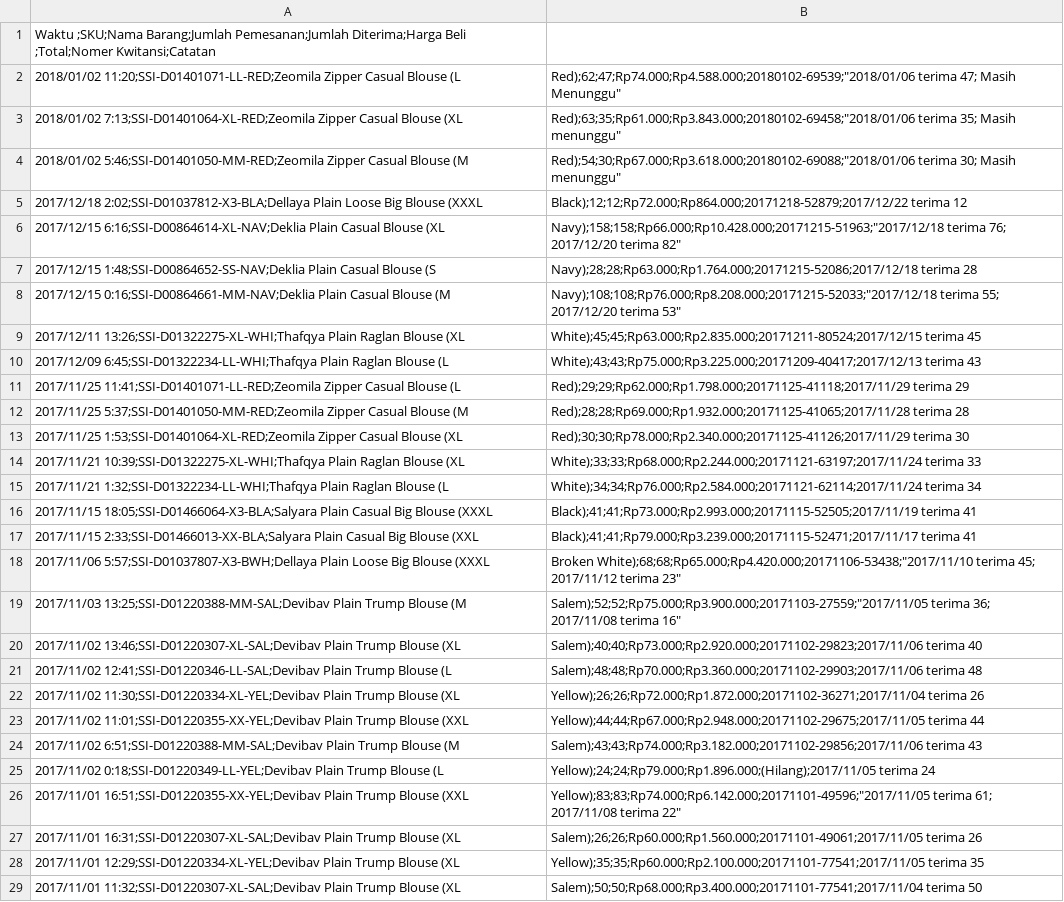
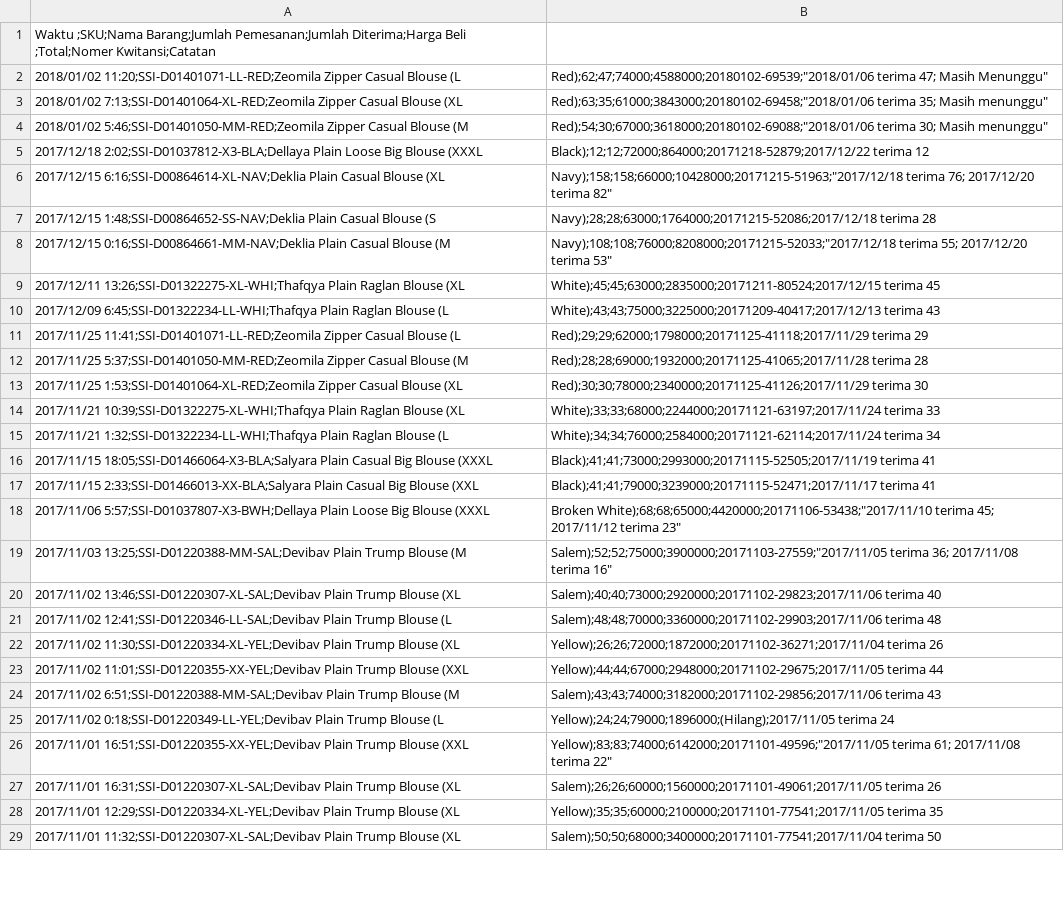
Before and after one commit to ilmiawan/ssinventory, a CSV file: resources/Toko Ijah - purchase.csv, drawn as a sheet; only a part is shown; the diff covers the shown part only; the diff names each change by its address in the sheet, - before the commit and + after, or states it on an @@ line.

```diff
--- a/resources/Toko Ijah - purchase.csv
+++ b/resources/Toko Ijah - purchase.csv
-B2: Red);62;47;Rp74.000;Rp4.588.000;20180102-69539;"2018/01/06 terima 47;…
+B2: Red);62;47;74000;4588000;20180102-69539;"2018/01/06 terima 47;…
-B3: Red);63;35;Rp61.000;Rp3.843.000;20180102-69458;"2018/01/06 terima 35;…
+B3: Red);63;35;61000;3843000;20180102-69458;"2018/01/06 terima 35;…
-B4: Red);54;30;Rp67.000;Rp3.618.000;20180102-69088;"2018/01/06 terima 30;…
+B4: Red);54;30;67000;3618000;20180102-69088;"2018/01/06 terima 30;…
-B5: Black);12;12;Rp72.000;Rp864.000;20171218-52879;2017/12/22 terima 12
+B5: Black);12;12;72000;864000;20171218-52879;2017/12/22 terima 12
-B6: Navy);158;158;Rp66.000;Rp10.428.000;20171215-51963;"2017/12/18 terima 76;…
+B6: Navy);158;158;66000;10428000;20171215-51963;"2017/12/18 terima 76;…
-B7: Navy);28;28;Rp63.000;Rp1.764.000;20171215-52086;2017/12/18 terima 28
+B7: Navy);28;28;63000;1764000;20171215-52086;2017/12/18 terima 28
-B8: Navy);108;108;Rp76.000;Rp8.208.000;20171215-52033;"2017/12/18 terima 55;…
+B8: Navy);108;108;76000;8208000;20171215-52033;"2017/12/18 terima 55;…
-B9: White);45;45;Rp63.000;Rp2.835.000;20171211-80524;2017/12/15 terima 45
+B9: White);45;45;63000;2835000;20171211-80524;2017/12/15 terima 45
-B10: White);43;43;Rp75.000;Rp3.225.000;20171209-40417;2017/12/13 terima 43
+B10: White);43;43;75000;3225000;20171209-40417;2017/12/13 terima 43
-B11: Red);29;29;Rp62.000;Rp1.798.000;20171125-41118;2017/11/29 terima 29
+B11: Red);29;29;62000;1798000;20171125-41118;2017/11/29 terima 29
-B12: Red);28;28;Rp69.000;Rp1.932.000;20171125-41065;2017/11/28 terima 28
+B12: Red);28;28;69000;1932000;20171125-41065;2017/11/28 terima 28
-B13: Red);30;30;Rp78.000;Rp2.340.000;20171125-41126;2017/11/29 terima 30
+B13: Red);30;30;78000;2340000;20171125-41126;2017/11/29 terima 30
-B14: White);33;33;Rp68.000;Rp2.244.000;20171121-63197;2017/11/24 terima 33
+B14: White);33;33;68000;2244000;20171121-63197;2017/11/24 terima 33
-B15: White);34;34;Rp76.000;Rp2.584.000;20171121-62114;2017/11/24 terima 34
+B15: White);34;34;76000;2584000;20171121-62114;2017/11/24 terima 34
-B16: Black);41;41;Rp73.000;Rp2.993.000;20171115-52505;2017/11/19 terima 41
+B16: Black);41;41;73000;2993000;20171115-52505;2017/11/19 terima 41
-B17: Black);41;41;Rp79.000;Rp3.239.000;20171115-52471;2017/11/17 terima 41
+B17: Black);41;41;79000;3239000;20171115-52471;2017/11/17 terima 41
-B18: Broken White);68;68;Rp65.000;Rp4.420.000;20171106-53438;"2017/11/10 terima 45;…
+B18: Broken White);68;68;65000;4420000;20171106-53438;"2017/11/10 terima 45;…
-B19: Salem);52;52;Rp75.000;Rp3.900.000;20171103-27559;"2017/11/05 terima 36;…
+B19: Salem);52;52;75000;3900000;20171103-27559;"2017/11/05 terima 36;…
-B20: Salem);40;40;Rp73.000;Rp2.920.000;20171102-29823;2017/11/06 terima 40
+B20: Salem);40;40;73000;2920000;20171102-29823;2017/11/06 terima 40
-B21: Salem);48;48;Rp70.000;Rp3.360.000;20171102-29903;2017/11/06 terima 48
+B21: Salem);48;48;70000;3360000;20171102-29903;2017/11/06 terima 48
-B22: Yellow);26;26;Rp72.000;Rp1.872.000;20171102-36271;2017/11/04 terima 26
+B22: Yellow);26;26;72000;1872000;20171102-36271;2017/11/04 terima 26
-B23: Yellow);44;44;Rp67.000;Rp2.948.000;20171102-29675;2017/11/05 terima 44
+B23: Yellow);44;44;67000;2948000;20171102-29675;2017/11/05 terima 44
-B24: Salem);43;43;Rp74.000;Rp3.182.000;20171102-29856;2017/11/06 terima 43
+B24: Salem);43;43;74000;3182000;20171102-29856;2017/11/06 terima 43
-B25: Yellow);24;24;Rp79.000;Rp1.896.000;(Hilang);2017/11/05 terima 24
+B25: Yellow);24;24;79000;1896000;(Hilang);2017/11/05 terima 24
-B26: Yellow);83;83;Rp74.000;Rp6.142.000;20171101-49596;"2017/11/05 terima 61;…
+B26: Yellow);83;83;74000;6142000;20171101-49596;"2017/11/05 terima 61;…
-B27: Salem);26;26;Rp60.000;Rp1.560.000;20171101-49061;2017/11/05 terima 26
+B27: Salem);26;26;60000;1560000;20171101-49061;2017/11/05 terima 26
-B28: Yellow);35;35;Rp60.000;Rp2.100.000;20171101-77541;2017/11/05 terima 35
+B28: Yellow);35;35;60000;2100000;20171101-77541;2017/11/05 terima 35
-B29: Salem);50;50;Rp68.000;Rp3.400.000;20171101-77541;2017/11/04 terima 50
+B29: Salem);50;50;68000;3400000;20171101-77541;2017/11/04 terima 50
```
Also changed, not shown: 94 edited cells elsewhere in this file, resources/Toko Ijah - inventory.csv, 16 other files.
